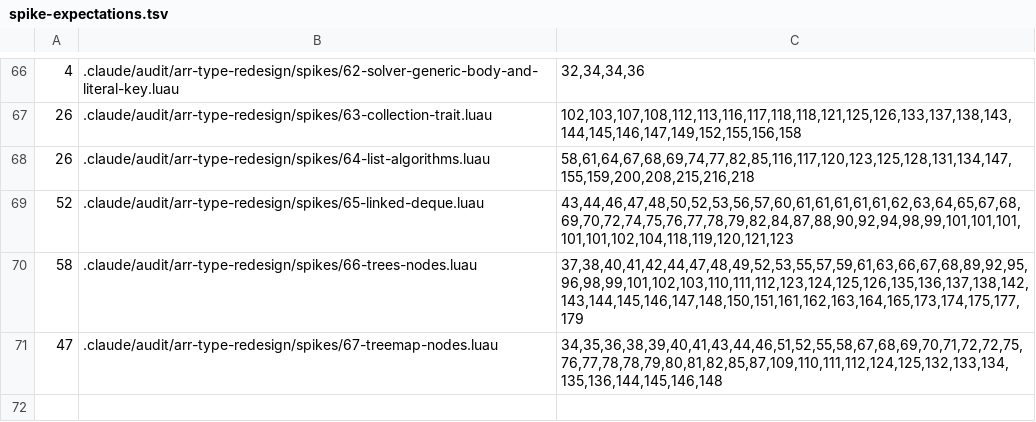
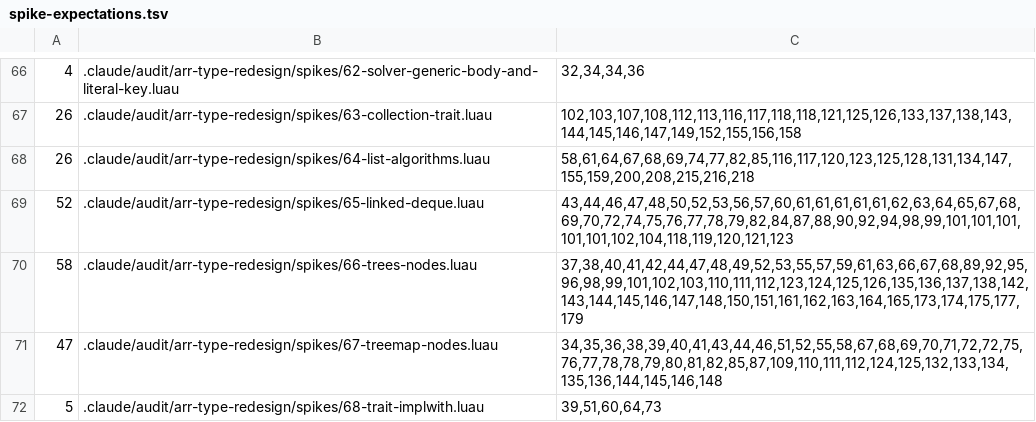
Before and after one commit to qwreey-bot/stl-luau, a TSV file: scripts/spike-expectations.tsv, drawn as a sheet; only a part is shown, gaps mark what is left out.

Commit message:
트레이트: 표를 미리 만들고 의존이 바뀌면 다시 짓기, Trait.ImplWith (질문 AW)
사용자 설계대로:
- 표는 미리 만듦 — 트레이트가 생길 때(그때 의존을 갖춘 종류), 토큰이 생길 때
  (아무것도 요구하지 않는 트레이트), 등록이 마지막 의존을 채울 때. 조회는 만들지 않음.
- 의존 트레이트에 표식(dependents)을 박고, 저절로 따라온 표 위에 재정의가 얹히면
  같은 테이블을 다시 짓고 그것을 의존으로 쓰는 표를 위로 다시 지음.
- 그래서 기본 구현이 의존의 함수를 붙잡아도 됨 — Stack·Queue 는 덱 함수를 그대로 돌려줌.
- Trait.ImplWith(트레이트, 토큰, function(deps) … end): 다시 불리는 등록(캐싱하는 구현용).
  Impl 하나로 두 모양을 받게 적으면 새 솔버가 등록 줄의 C 를 못 풀어 이름을 나눔.
- 계약: 만드는 함수는 던지지 않고 표만 돌려줌. New 는 미리 만들기가 성공한 뒤에 표식을
  박음(먼저 박으면 실패한 트레이트가 그 뒤 등록마다 끼어들었음).

테스트: spec.traitrebuild(언제 만드는가·연쇄·ImplWith·실패·마름모 — spec.contracts 가 타입
검사기 한도에 닿아 새 파일), defaults 의 실수가 드러나는 자리를 New/Impl 로. 음성 대조군
spikes/68(NEG 4, 알려진 경계 1 — deps 의 any 만 든 표는 빠진 필수를 못 잡음). 돌연변이 14 전부 잡힘.

Co-Authored-By: qwreey (Opus 5.5) <me@qwreey.moe>

```diff
--- a/scripts/spike-expectations.tsv
+++ b/scripts/spike-expectations.tsv
@@ -71 +71,2 @@
 47	.claude/audit/arr-type-redesign/spikes/67-treemap-nodes.luau	34,35,36,38,39,40,41,43,44,46,51,52,55,58,67,68,69,70,71,72,72,75,76,77,78,78,79,80,81,82,85,87,109,110,111,112,124,125,132,133,134,135,136,144,145,146,148
+5	.claude/audit/arr-type-redesign/spikes/68-trait-implwith.luau	39,51,60,64,73
```
Also changed, not shown: 10 other files.
